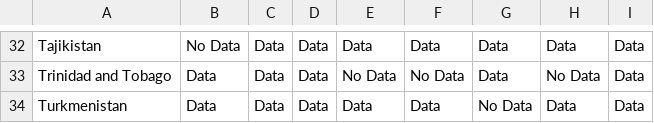
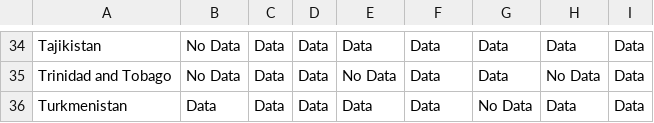
Before and after one commit to ayanahye/Final-Project-353, a CSV file: countries_with_missing_data.csv, drawn as a sheet; only a part is shown, gaps mark what is left out; addresses are those after the commit; the diff covers the shown part only; the diff names each change by its address in the sheet, - before the commit and + after, or states it on an @@ line.

```diff
--- a/countries_with_missing_data.csv
+++ b/countries_with_missing_data.csv
-B35: Data
+B35: No Data
-F35: No Data
+F35: Data
```
Also changed, not shown: 5 added rows, 3 removed rows and 14 edited cells elsewhere in this file, more_rank_data/country_max_features_only_year.csv, more_rank_data/country_min_features_only_year.csv, 36 other files.
